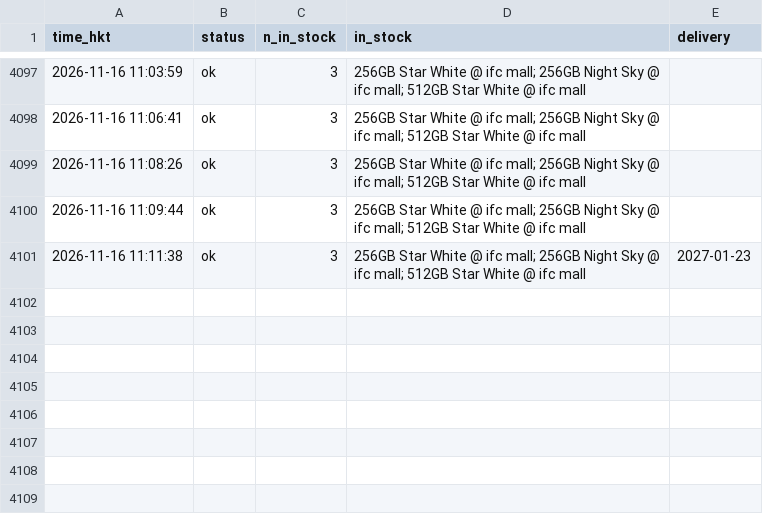
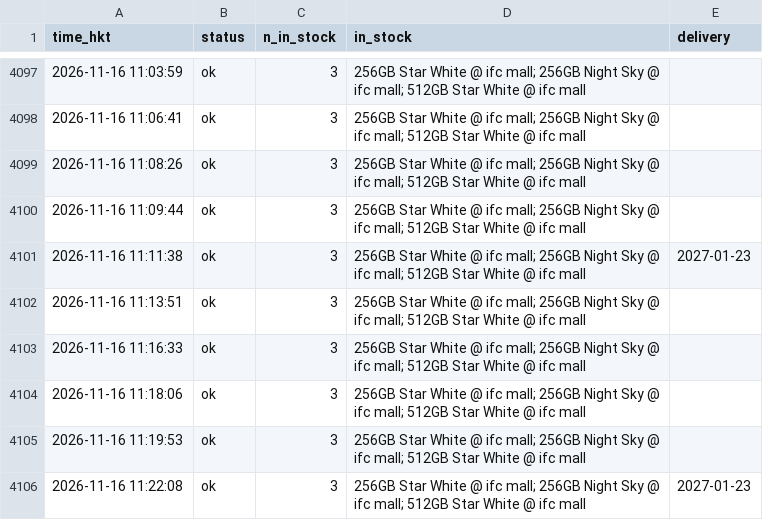
Before and after one commit to ryancwho/duo-watch, a CSV file: polls.csv, drawn as a sheet; only a part is shown, gaps mark what is left out.

```diff
--- a/polls.csv
+++ b/polls.csv
@@ -4101 +4101,6 @@ time_hkt,status,n_in_stock,in_stock,delivery
 2026-11-16 11:11:38,ok,3,256GB Star White @ ifc mall; 256GB Night Sky @ ifc mall; 512GB Star White @ ifc mall,2027-01-23
+2026-11-16 11:13:51,ok,3,256GB Star White @ ifc mall; 256GB Night Sky @ ifc mall; 512GB Star White @ ifc mall,
+2026-11-16 11:16:33,ok,3,256GB Star White @ ifc mall; 256GB Night Sky @ ifc mall; 512GB Star White @ ifc mall,
+2026-11-16 11:18:06,ok,3,256GB Star White @ ifc mall; 256GB Night Sky @ ifc mall; 512GB Star White @ ifc mall,
+2026-11-16 11:19:53,ok,3,256GB Star White @ ifc mall; 256GB Night Sky @ ifc mall; 512GB Star White @ ifc mall,
+2026-11-16 11:22:08,ok,3,256GB Star White @ ifc mall; 256GB Night Sky @ ifc mall; 512GB Star White @ ifc mall,2027-01-23
```
Also changed, not shown: 2 other files.
